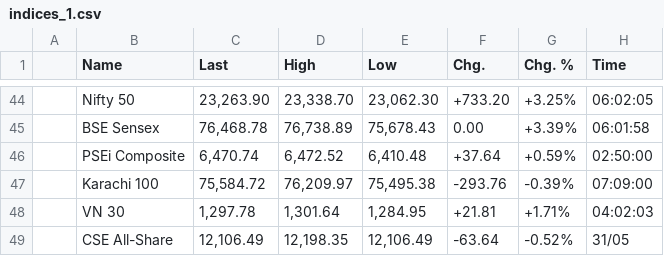
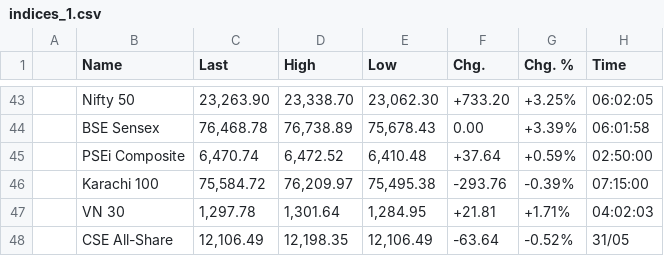
Before and after one commit to WhatMeansGithub/bravobravo, a CSV file: market files/indices_1.csv, drawn as a sheet; only a part is shown, gaps mark what is left out; the diff covers the shown part only.

```diff
--- a/market files/indices_1.csv
+++ b/market files/indices_1.csv
@@ -46,3 +45,3 @@
 ,PSEi Composite,"6,470.74","6,472.52","6,410.48",+37.64,+0.59%,02:50:00
-,Karachi 100,"75,584.72","76,209.97","75,495.38",-293.76,-0.39%,07:09:00
+,Karachi 100,"75,584.72","76,209.97","75,495.38",-293.76,-0.39%,07:15:00
 ,VN 30,"1,297.78","1,301.64","1,284.95",+21.81,+1.71%,04:02:03
```
Also changed, not shown: 1 removed row and 91 edited cells elsewhere in this file, market files/government_bonds_24.csv, market files/government_bonds_38.csv, 50 other files.
